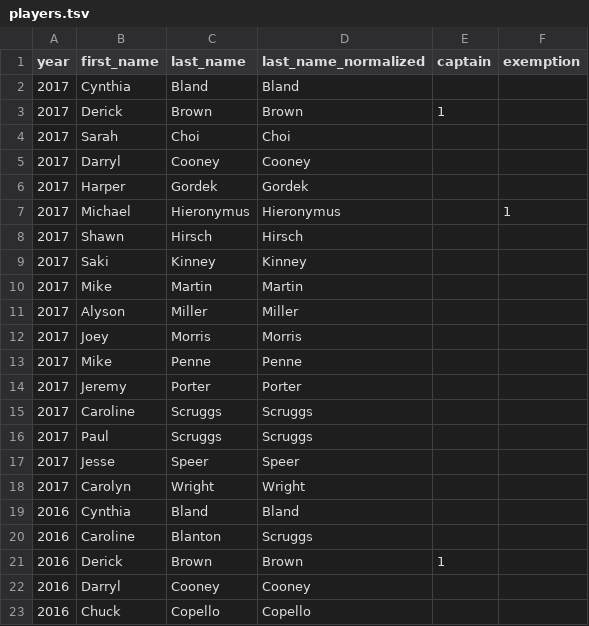
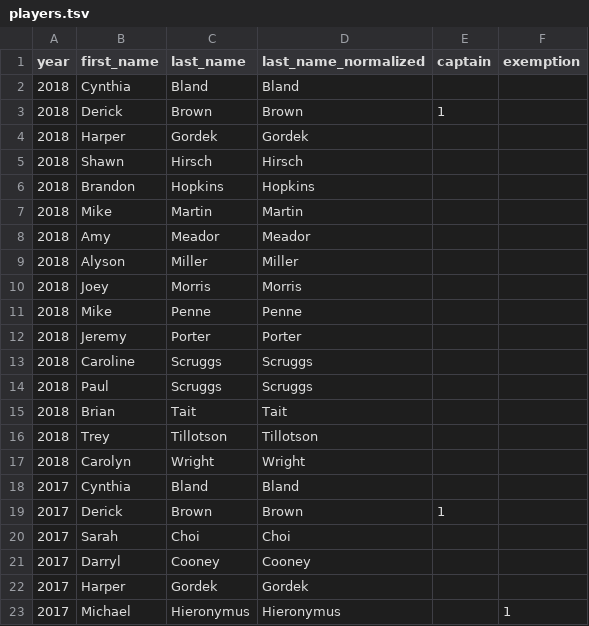
Before and after one commit to standarderrors/standarderrors.github.io, a TSV file: data/players.tsv, drawn as a sheet; only a part is shown; the shorter side is filled out with more unchanged rows; the diff names each change by its address in the sheet, - before the commit and + after, or states it on an @@ line.

Commit message:
Update schedule, players, teams for start of 2018 season

```diff
--- a/data/players.tsv
+++ b/data/players.tsv
+row 2: 2018 | Cynthia | Bland | Bland
+row 3: 2018 | Derick | Brown | Brown | 1
+row 4: 2018 | Harper | Gordek | Gordek
+row 5: 2018 | Shawn | Hirsch | Hirsch
+row 6: 2018 | Brandon | Hopkins | Hopkins
+row 7: 2018 | Mike | Martin | Martin
+row 8: 2018 | Amy | Meador | Meador
+row 9: 2018 | Alyson | Miller | Miller
+row 10: 2018 | Joey | Morris | Morris
+row 11: 2018 | Mike | Penne | Penne
+row 12: 2018 | Jeremy | Porter | Porter
+row 13: 2018 | Caroline | Scruggs | Scruggs
+row 14: 2018 | Paul | Scruggs | Scruggs
+row 15: 2018 | Brian | Tait | Tait
+row 16: 2018 | Trey | Tillotson | Tillotson
+row 17: 2018 | Carolyn | Wright | Wright
```
Also changed, not shown: data/games.tsv, data/games_input.tsv, 1 other file.
